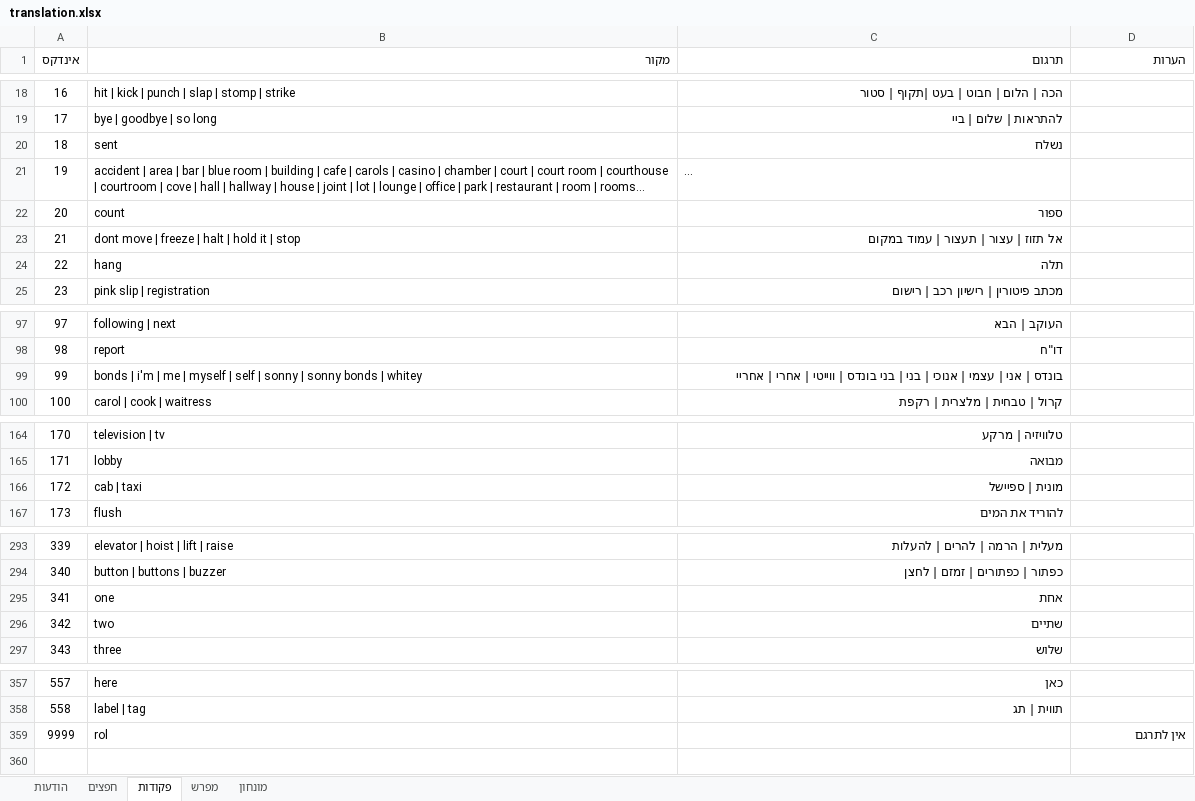
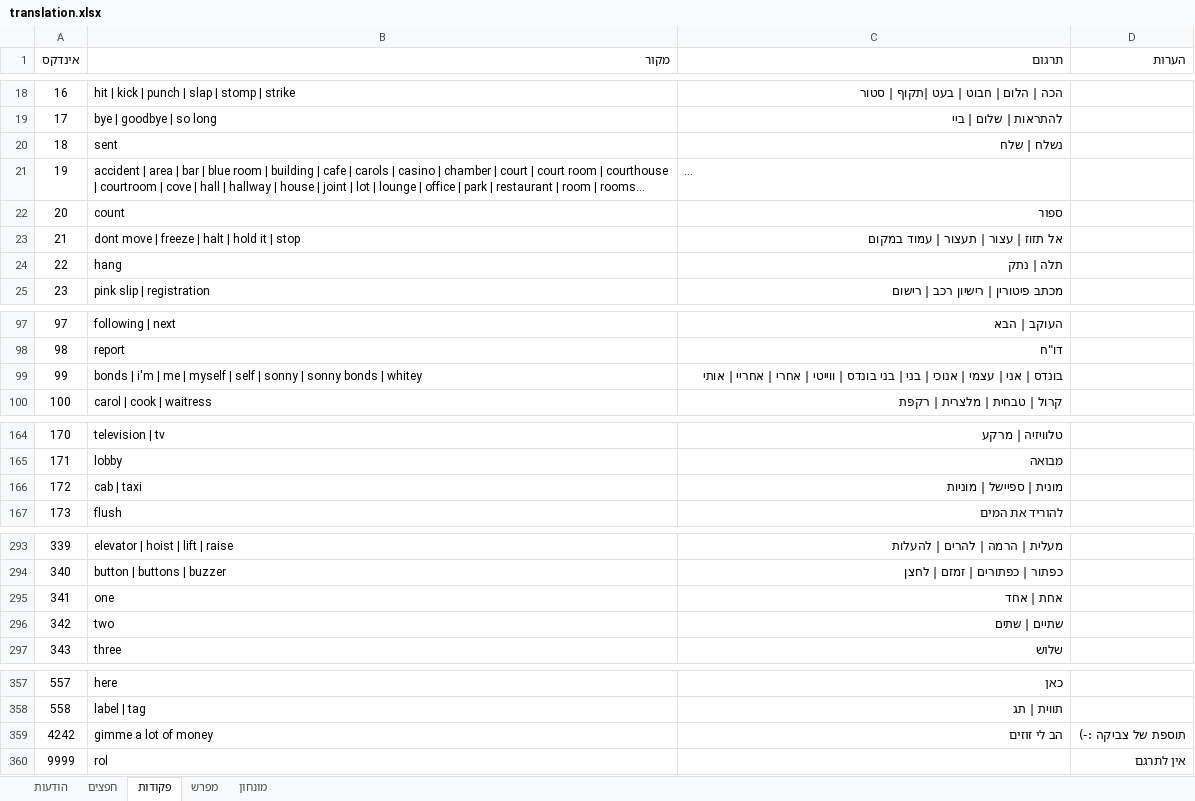
Before and after one commit to adventurebrew/HebrewAdventure, an Excel workbook: pq1/translation.xlsx, sheet פקודות, drawn as a sheet; only a part is shown, gaps mark what is left out; long unchanged cells end in …; values as stored, in another font and other column widths than the file's, no borders; charts and pictures not drawn; the diff covers the shown part only; the diff names each change by its address in the sheet, - before the commit and + after, or states it on an @@ line.

```diff
--- a/pq1/translation.xlsx (sheet פקודות)
+++ b/pq1/translation.xlsx (sheet פקודות)
-C20 (תרגום): נשלח
+C20 (תרגום): נשלח | שלח
-C24 (תרגום): תלה
+C24 (תרגום): תלה | נתק
-C99 (תרגום): …| אחריי
+C99 (תרגום): …| אחריי | אותי
-C166 (תרגום): מונית | ספיישל
+C166 (תרגום): מונית | ספיישל | מוניות
-C295 (תרגום): אחת
+C295 (תרגום): אחת | אחד
-C296 (תרגום): שתיים
+C296 (תרגום): שתיים | שתים
+row 359: 4242 | gimme a lot of money | הב לי זוזים | תוספת של צביקה :-)
```
Also changed, not shown: 6 edited cells elsewhere in this sheet, sheet הודעות, 3 other files.
